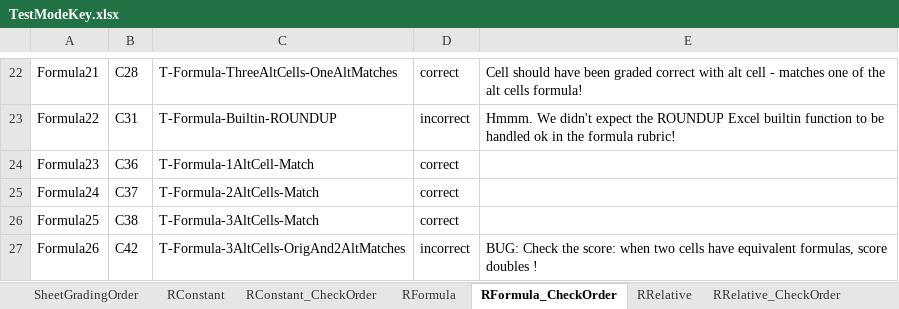
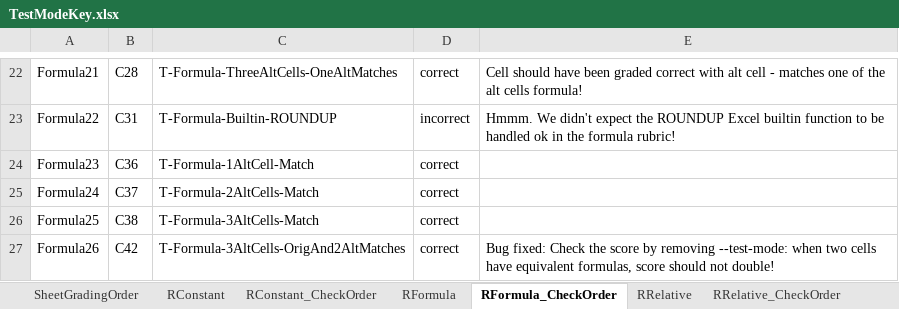
Before and after one commit to cmusv/pysheetgrader-core, an Excel workbook: excel/TestModeKey.xlsx, sheet RFormula_CheckOrder, drawn as a sheet; only a part is shown, gaps mark what is left out; values as stored, in another font and other column widths than the file's, no borders; the diff names each change by its address in the sheet, - before the commit and + after, or states it on an @@ line.

Commit message:
updated TestModeKey.xlsx

```diff
--- a/excel/TestModeKey.xlsx (sheet RFormula_CheckOrder)
+++ b/excel/TestModeKey.xlsx (sheet RFormula_CheckOrder)
-D27: incorrect
+D27: correct
-E27: BUG: Check the score: when two cells have equivalent formulas, score doubles !
+E27: Bug fixed: Check the score by removing --test-mode: when two cells have equivalent formulas, score should not double!
```
Also changed, not shown: other sheet tabs, 1 other file.
